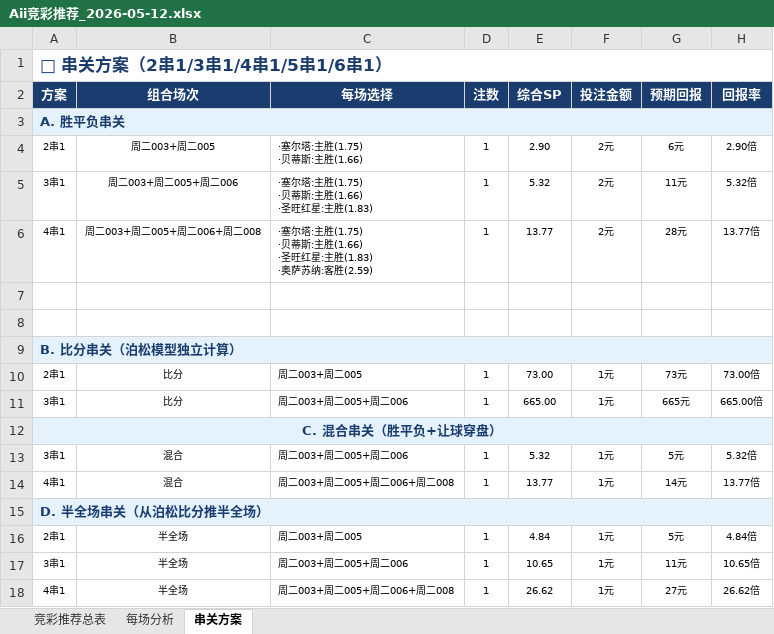
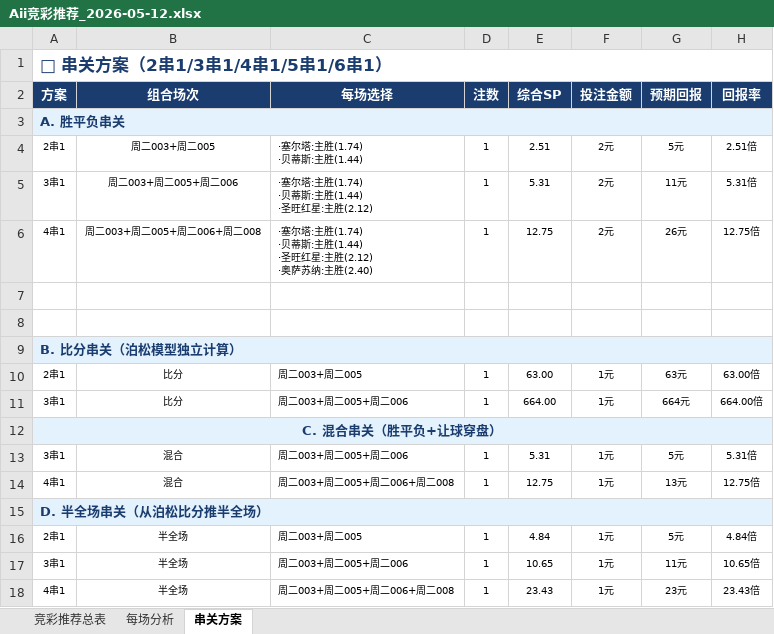
Before and after one commit to yanguanghan0821-sys/321, an Excel workbook: Aii竞彩推荐_2026-05-12.xlsx, sheet 串关方案, drawn as a sheet; values as stored, in another font and other column widths than the file's, no borders; ↵ is a line break in a cell; the diff names each change by its address in the sheet, - before the commit and + after, or states it on an @@ line.

```diff
--- a/Aii竞彩推荐_2026-05-12.xlsx (sheet 串关方案)
+++ b/Aii竞彩推荐_2026-05-12.xlsx (sheet 串关方案)
-C4 (每场选择): ·塞尔塔:主胜(1.75) ↵ ·贝蒂斯:主胜(1.66)
+C4 (每场选择): ·塞尔塔:主胜(1.74) ↵ ·贝蒂斯:主胜(1.44)
-E4 (综合SP): 2.90
+E4 (综合SP): 2.51
-G4 (预期回报): 6元
+G4 (预期回报): 5元
-H4 (回报率): 2.90倍
+H4 (回报率): 2.51倍
-C5 (每场选择): ·塞尔塔:主胜(1.75) ↵ ·贝蒂斯:主胜(1.66) ↵ ·圣旺红星:主胜(1.83)
+C5 (每场选择): ·塞尔塔:主胜(1.74) ↵ ·贝蒂斯:主胜(1.44) ↵ ·圣旺红星:主胜(2.12)
-E5 (综合SP): 5.32
+E5 (综合SP): 5.31
-H5 (回报率): 5.32倍
+H5 (回报率): 5.31倍
-C6 (每场选择): …塔:主胜(1.75) ↵ ·贝蒂斯:主胜(1.66) ↵ ·圣旺红星:主胜(1.83) ↵ ·奥萨苏纳:客胜(2.59)
+C6 (每场选择): …塔:主胜(1.74) ↵ ·贝蒂斯:主胜(1.44) ↵ ·圣旺红星:主胜(2.12) ↵ ·奥萨苏纳:主胜(2.40)
-E6 (综合SP): 13.77
+E6 (综合SP): 12.75
-G6 (预期回报): 28元
+G6 (预期回报): 26元
-H6 (回报率): 13.77倍
+H6 (回报率): 12.75倍
-E10 (综合SP): 73.00
+E10 (综合SP): 63.00
-G10 (预期回报): 73元
+G10 (预期回报): 63元
-H10 (回报率): 73.00倍
+H10 (回报率): 63.00倍
-E11 (综合SP): 665.00
+E11 (综合SP): 664.00
-G11 (预期回报): 665元
+G11 (预期回报): 664元
-H11 (回报率): 665.00倍
+H11 (回报率): 664.00倍
-E13 (综合SP): 5.32
+E13 (综合SP): 5.31
-H13 (回报率): 5.32倍
+H13 (回报率): 5.31倍
-E14 (综合SP): 13.77
+E14 (综合SP): 12.75
-G14 (预期回报): 14元
+G14 (预期回报): 13元
-H14 (回报率): 13.77倍
+H14 (回报率): 12.75倍
-E18 (综合SP): 26.62
+E18 (综合SP): 23.43
-G18 (预期回报): 27元
+G18 (预期回报): 23元
-H18 (回报率): 26.62倍
+H18 (回报率): 23.43倍
```
Also changed, not shown: sheet 竞彩推荐总表, sheet 每场分析.
